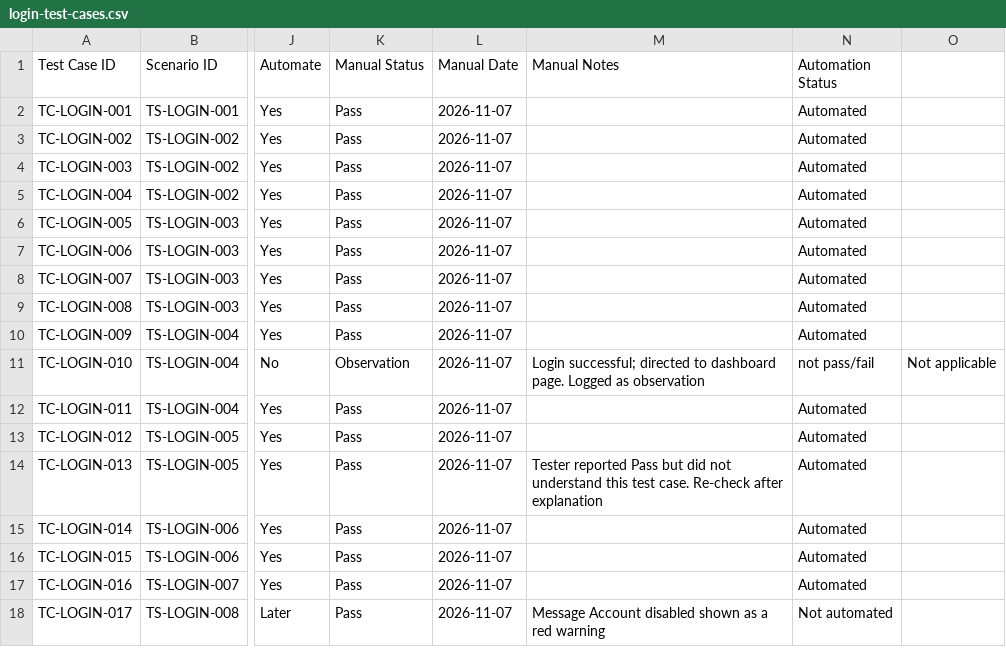
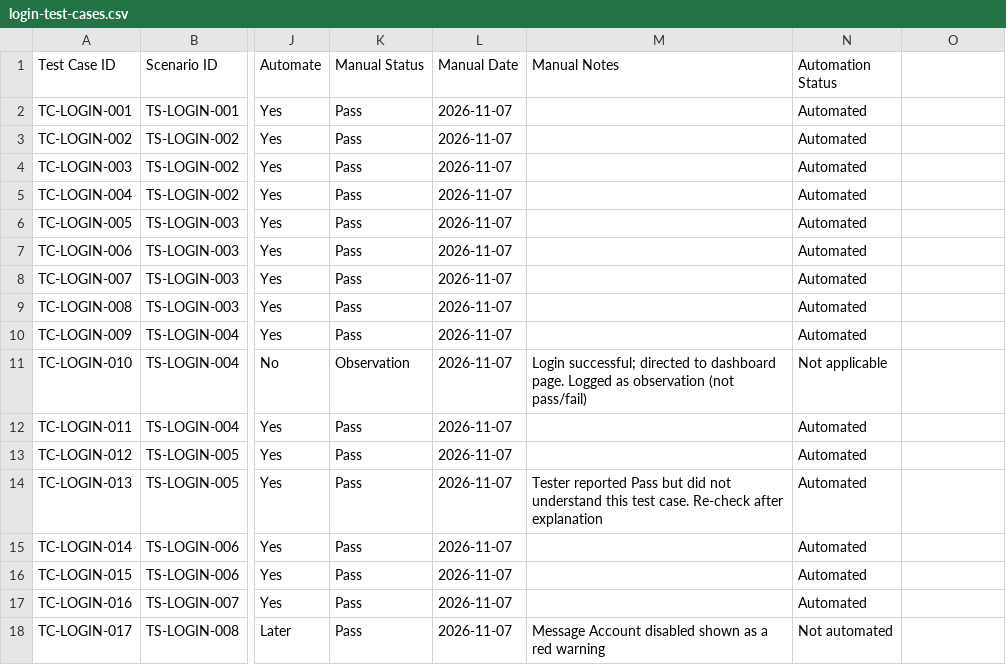
Before and after one commit to Sana-nas/orangehrm-qa, a CSV file: manual-testing/login/login-test-cases.csv, drawn as a sheet; only a part is shown, gaps mark what is left out; the diff names each change by its address in the sheet, - before the commit and + after, or states it on an @@ line.

Commit message:
Fix TC-LOGIN-010 note splitting a CSV column

```diff
--- a/manual-testing/login/login-test-cases.csv
+++ b/manual-testing/login/login-test-cases.csv
-M11 (Manual Notes): …as observation
+M11 (Manual Notes): …as observation (not pass/fail)
-N11 (Automation Status): not pass/fail
+N11 (Automation Status): Not applicable
-O11: Not applicable
+O11: (empty)
```
